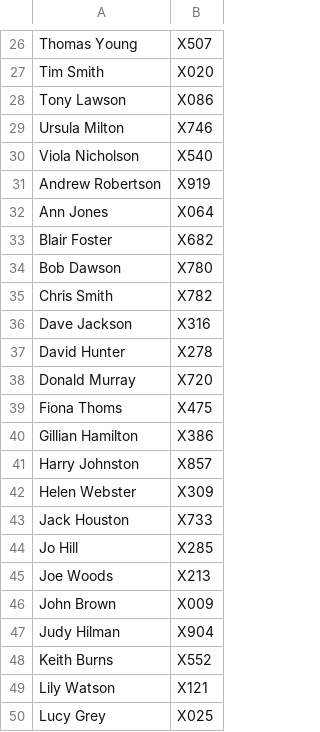
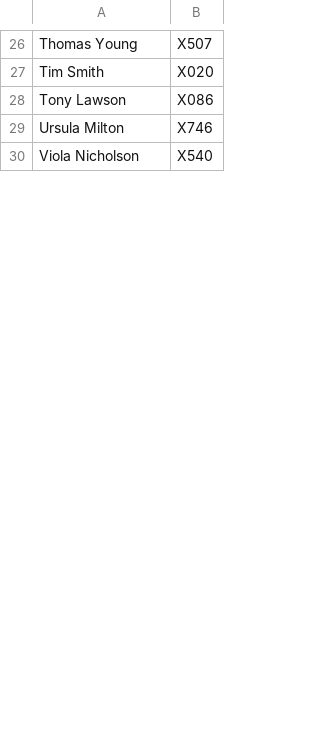
Before and after one commit to ShameerCheema555/23049802.Cheema_Part2, a CSV file: Custs.csv, drawn as a sheet; only a part is shown, gaps mark what is left out; removed rows and columns are numbered as before the commit, all else as after; the diff covers the shown part only; the diff names each change by its address in the sheet, - before the commit and + after, or states it on an @@ line.

```diff
--- a/Custs.csv
+++ b/Custs.csv
-row 31: Andrew Robertson | X919
-row 32: Ann Jones | X064
-row 33: Blair Foster | X682
-row 34: Bob Dawson | X780
-row 35: Chris Smith | X782
-row 36: Dave Jackson | X316
-row 37: David Hunter | X278
-row 38: Donald Murray | X720
-row 39: Fiona Thoms | X475
-row 40: Gillian Hamilton | X386
-row 41: Harry Johnston | X857
-row 42: Helen Webster | X309
-row 43: Jack Houston | X733
-row 44: Jo Hill | X285
-row 45: Joe Woods | X213
-row 46: John Brown | X009
-row 47: Judy Hilman | X904
-row 48: Keith Burns | X552
-row 49: Lily Watson | X121
-row 50: Lucy Grey | X025
```
Also changed, not shown: 1 added row and 11 removed rows elsewhere in this file, Parcels.csv, 13 other files.
